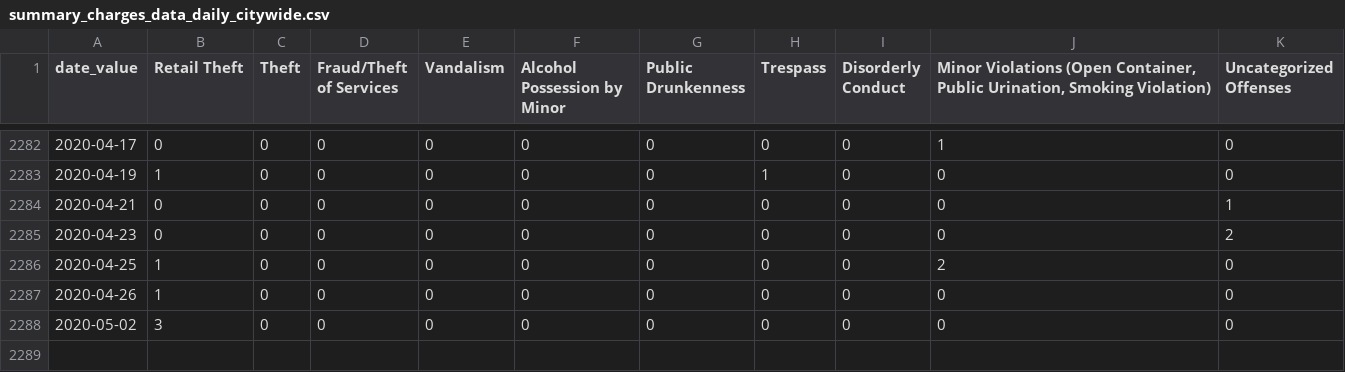
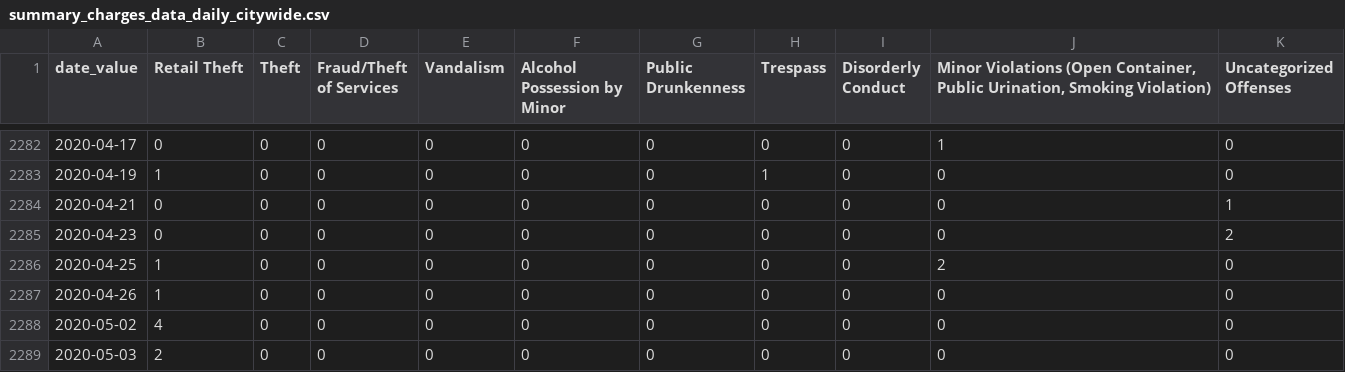
Before and after one commit to PhillyDistrictAttorneysOffice/phillydao-public-data, a CSV file: docs/data/summary_charges_data_daily_citywide.csv, drawn as a sheet; only a part is shown, gaps mark what is left out.

```diff
--- a/docs/data/summary_charges_data_daily_citywide.csv
+++ b/docs/data/summary_charges_data_daily_citywide.csv
@@ -2287,2 +2287,3 @@
 2020-04-26,1,0,0,0,0,0,0,0,0,0
-2020-05-02,3,0,0,0,0,0,0,0,0,0
+2020-05-02,4,0,0,0,0,0,0,0,0,0
+2020-05-03,2,0,0,0,0,0,0,0,0,0
```
Also changed, not shown: docs/data/arrest_data_daily_citywide.csv, docs/data/charges_data_daily_citywide.csv, 31 other files.
